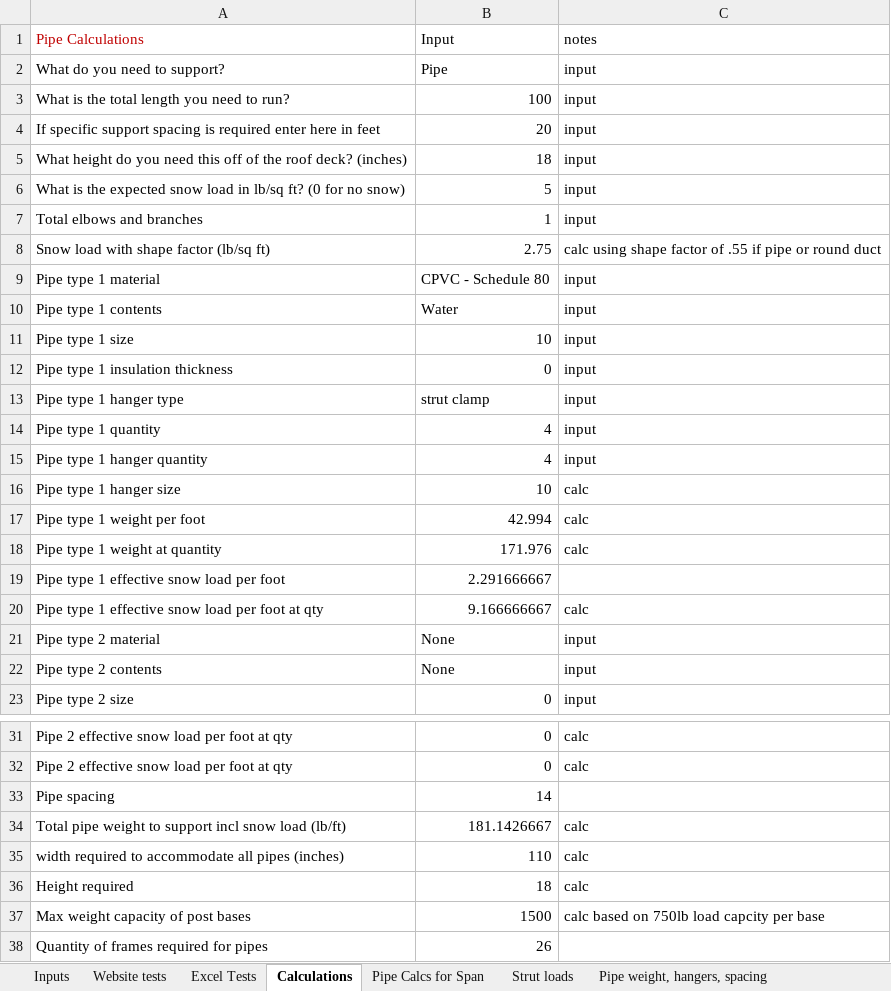
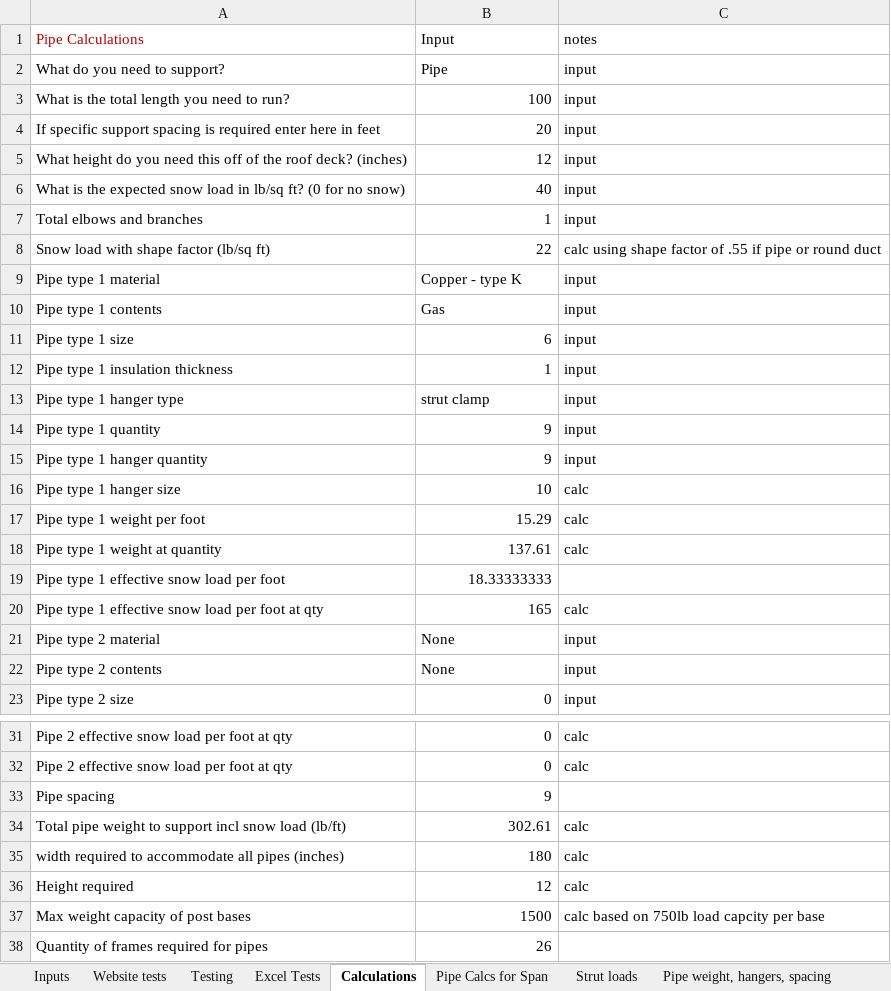
Before and after one commit to david-skocic-nvent/CPQ_Automation, an Excel workbook: worksheets/pipe.xlsm, sheet Calculations, drawn as a sheet; only a part is shown, gaps mark what is left out; values as stored, in another font and other column widths than the file's, no borders; the diff names each change by its address in the sheet, - before the commit and + after, or states it on an @@ line.

Commit message:
Added worksheets. Improved VBA. Conduit sheet now works

```diff
--- a/worksheets/pipe.xlsm (sheet Calculations)
+++ b/worksheets/pipe.xlsm (sheet Calculations)
+sheet tab: Testing
-B5 (Input): 18
+B5 (Input): 12
-B6 (Input): 5
+B6 (Input): 40
-B8 (Input): 2.75
+B8 (Input): 22
-B9 (Input): CPVC - Schedule 80
+B9 (Input): Copper - type K
-B10 (Input): Water
+B10 (Input): Gas
-B11 (Input): 10
+B11 (Input): 6
-B12 (Input): 0
+B12 (Input): 1
-B14:B15 (Input): 4
+B14:B15 (Input): 9
-B17 (Input): 42.994
+B17 (Input): 15.29
-B18 (Input): 171.976
+B18 (Input): 137.61
-B19 (Input): 2.291666667
+B19 (Input): 18.33333333
-B20 (Input): 9.166666667
+B20 (Input): 165
-B33 (Input): 14
+B33 (Input): 9
-B34 (Input): 181.1426667
+B34 (Input): 302.61
-B35 (Input): 110
+B35 (Input): 180
-B36 (Input): 18
+B36 (Input): 12
```
Also changed, not shown: sheet Pipe Calcs for Span, sheet Pipe weight, hangers, spacing, sheet Website tests, sheet Inputs, sheet Strut loads, charts or pictures, 5 other files.
